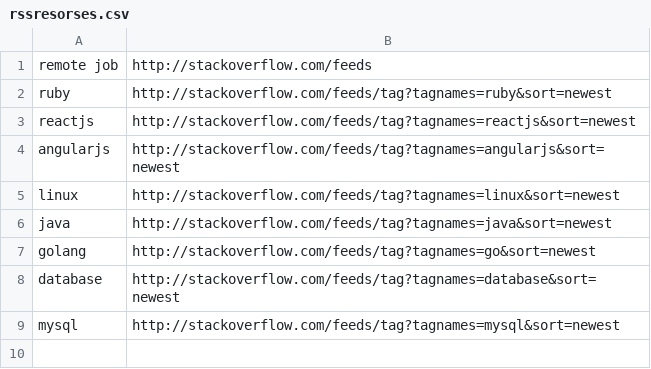
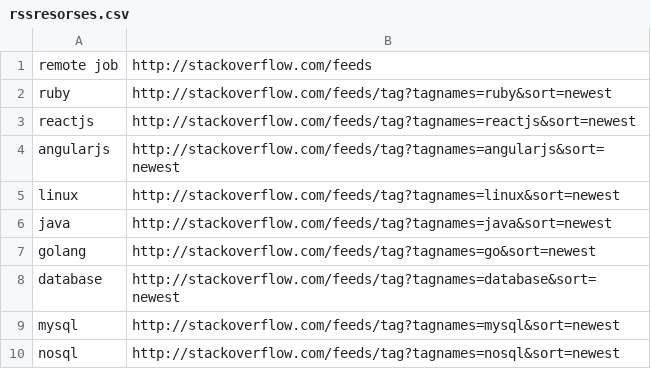
Before and after one commit to sinelga/go_cv, a CSV file: version_00/rssresorses.csv, drawn as a sheet; the diff names each change by its address in the sheet, - before the commit and + after, or states it on an @@ line.

Commit message:
vdev

```diff
--- a/version_00/rssresorses.csv
+++ b/version_00/rssresorses.csv
+row 10: nosql | http://stackoverflow.com/feeds/tag?tagnames=nosql&sort=newest
```
